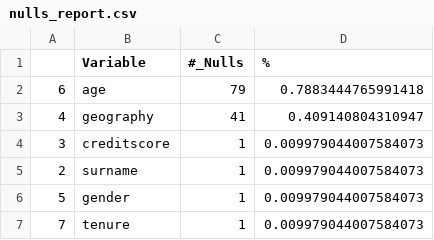
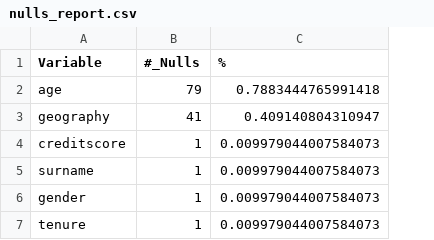
Before and after one commit to pegujosi/fintech_churn_analysis, a CSV file: reports/nulls_report.csv, drawn as a sheet; the diff names each change by its address in the sheet, - before the commit and + after, or states it on an @@ line.

```diff
--- a/reports/nulls_report.csv
+++ b/reports/nulls_report.csv
-column A, rows 2-7: 6 | 4 | 3 | 2 | 5 | 7
```
Also changed, not shown: 3 other files.
